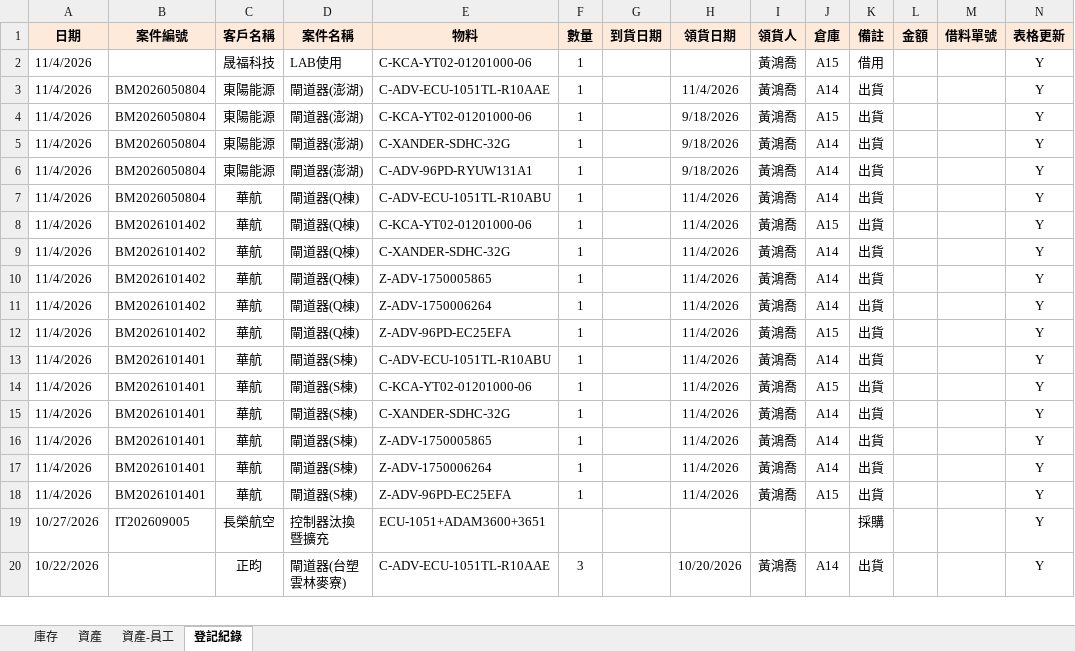
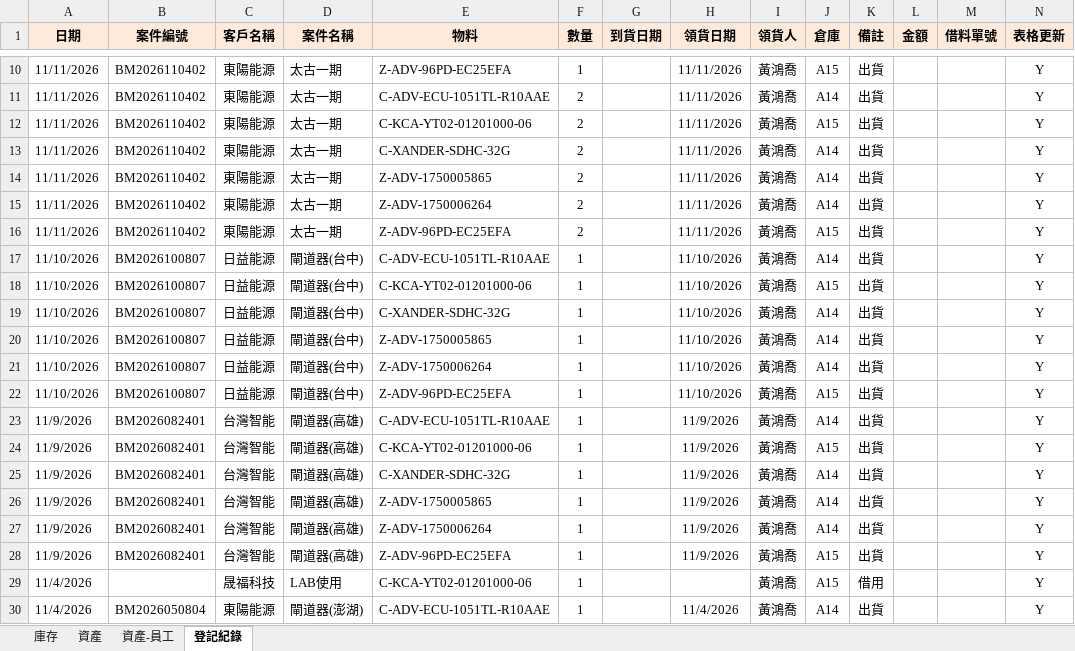
Before and after one commit to chienyulee2023-alt/sunforce-asset-query, an Excel workbook: data.xlsx, sheet 登記紀錄, drawn as a sheet; only a part is shown, gaps mark what is left out; the shorter side is filled out with more unchanged rows; values as stored, in another font and other column widths than the file's, no borders; rows hold the shown columns only; the diff covers the shown part only; the diff names each change by its address in the sheet, - before the commit and + after, or states it on an @@ line.

```diff
--- a/data.xlsx (sheet 登記紀錄)
+++ b/data.xlsx (sheet 登記紀錄)
+row 10: 11/11/2026 | BM2026110402 | 東陽能源 | 太古一期 | Z-ADV-96PD-EC25EFA | 1 |  | 11/11/2026 | 黃鴻喬 | A15 | 出貨 |  |  | Y
+row 11: 11/11/2026 | BM2026110402 | 東陽能源 | 太古一期 | C-ADV-ECU-1051TL-R10AAE | 2 |  | 11/11/2026 | 黃鴻喬 | A14 | 出貨 |  |  | Y
+row 12: 11/11/2026 | BM2026110402 | 東陽能源 | 太古一期 | C-KCA-YT02-01201000-06 | 2 |  | 11/11/2026 | 黃鴻喬 | A15 | 出貨 |  |  | Y
+row 13: 11/11/2026 | BM2026110402 | 東陽能源 | 太古一期 | C-XANDER-SDHC-32G | 2 |  | 11/11/2026 | 黃鴻喬 | A14 | 出貨 |  |  | Y
+row 14: 11/11/2026 | BM2026110402 | 東陽能源 | 太古一期 | Z-ADV-1750005865 | 2 |  | 11/11/2026 | 黃鴻喬 | A14 | 出貨 |  |  | Y
+row 15: 11/11/2026 | BM2026110402 | 東陽能源 | 太古一期 | Z-ADV-1750006264 | 2 |  | 11/11/2026 | 黃鴻喬 | A14 | 出貨 |  |  | Y
+row 16: 11/11/2026 | BM2026110402 | 東陽能源 | 太古一期 | Z-ADV-96PD-EC25EFA | 2 |  | 11/11/2026 | 黃鴻喬 | A15 | 出貨 |  |  | Y
+row 17: 11/10/2026 | BM2026100807 | 日益能源 | 閘道器(台中) | C-ADV-ECU-1051TL-R10AAE | 1 |  | 11/10/2026 | 黃鴻喬 | A14 | 出貨 |  |  | Y
+row 18: 11/10/2026 | BM2026100807 | 日益能源 | 閘道器(台中) | C-KCA-YT02-01201000-06 | 1 |  | 11/10/2026 | 黃鴻喬 | A15 | 出貨 |  |  | Y
+row 19: 11/10/2026 | BM2026100807 | 日益能源 | 閘道器(台中) | C-XANDER-SDHC-32G | 1 |  | 11/10/2026 | 黃鴻喬 | A14 | 出貨 |  |  | Y
+row 20: 11/10/2026 | BM2026100807 | 日益能源 | 閘道器(台中) | Z-ADV-1750005865 | 1 |  | 11/10/2026 | 黃鴻喬 | A14 | 出貨 |  |  | Y
+row 21: 11/10/2026 | BM2026100807 | 日益能源 | 閘道器(台中) | Z-ADV-1750006264 | 1 |  | 11/10/2026 | 黃鴻喬 | A14 | 出貨 |  |  | Y
+row 22: 11/10/2026 | BM2026100807 | 日益能源 | 閘道器(台中) | Z-ADV-96PD-EC25EFA | 1 |  | 11/10/2026 | 黃鴻喬 | A15 | 出貨 |  |  | Y
+row 23: 11/9/2026 | BM2026082401 | 台灣智能 | 閘道器(高雄) | C-ADV-ECU-1051TL-R10AAE | 1 |  | 11/9/2026 | 黃鴻喬 | A14 | 出貨 |  |  | Y
+row 24: 11/9/2026 | BM2026082401 | 台灣智能 | 閘道器(高雄) | C-KCA-YT02-01201000-06 | 1 |  | 11/9/2026 | 黃鴻喬 | A15 | 出貨 |  |  | Y
+row 25: 11/9/2026 | BM2026082401 | 台灣智能 | 閘道器(高雄) | C-XANDER-SDHC-32G | 1 |  | 11/9/2026 | 黃鴻喬 | A14 | 出貨 |  |  | Y
+row 26: 11/9/2026 | BM2026082401 | 台灣智能 | 閘道器(高雄) | Z-ADV-1750005865 | 1 |  | 11/9/2026 | 黃鴻喬 | A14 | 出貨 |  |  | Y
+row 27: 11/9/2026 | BM2026082401 | 台灣智能 | 閘道器(高雄) | Z-ADV-1750006264 | 1 |  | 11/9/2026 | 黃鴻喬 | A14 | 出貨 |  |  | Y
+row 28: 11/9/2026 | BM2026082401 | 台灣智能 | 閘道器(高雄) | Z-ADV-96PD-EC25EFA | 1 |  | 11/9/2026 | 黃鴻喬 | A15 | 出貨 |  |  | Y
```
Also changed, not shown: 14 added rows elsewhere in this sheet, sheet 資產-員工, sheet 庫存, sheet 資產, hidden cells, 1 other file.
